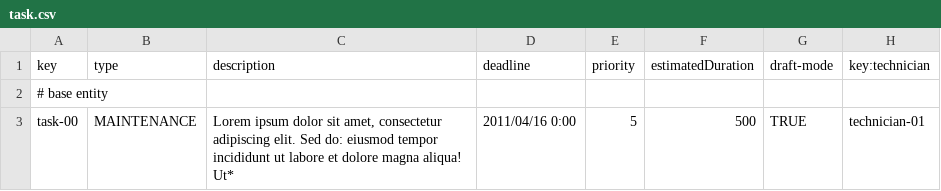
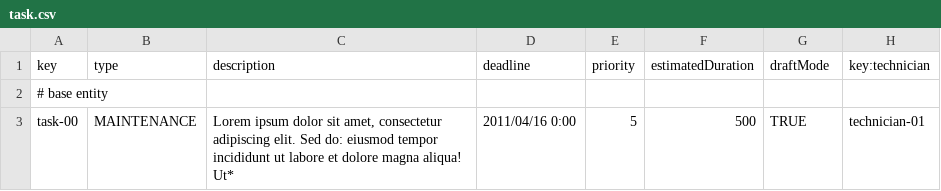
Before and after one commit to DPII-24-25/Acme-ANS-D, a CSV file: src/main/resources/WEB-INF/data/sample/task.csv, drawn as a sheet; only a part is shown.

Commit message:
did both  task and task association features

```diff
--- a/src/main/resources/WEB-INF/data/sample/task.csv
+++ b/src/main/resources/WEB-INF/data/sample/task.csv
@@ -1,2 +1,2 @@
-key,type,description,deadline,priority,estimatedDuration,draft-mode,key:technician
+key,type,description,deadline,priority,estimatedDuration,draftMode,key:technician
 # base entity
```
Also changed, not shown: src/main/resources/WEB-INF/data/sample/maintenance-record.csv, 30 other files.
